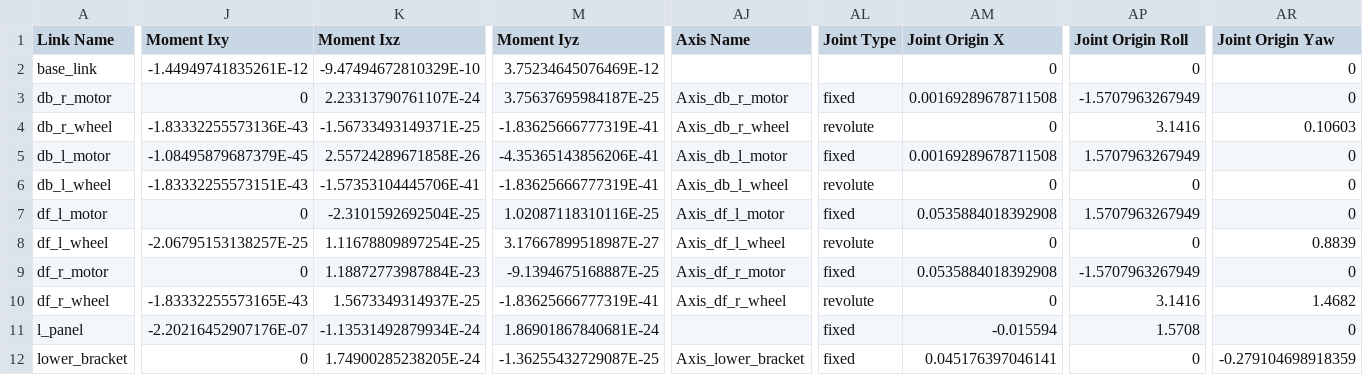
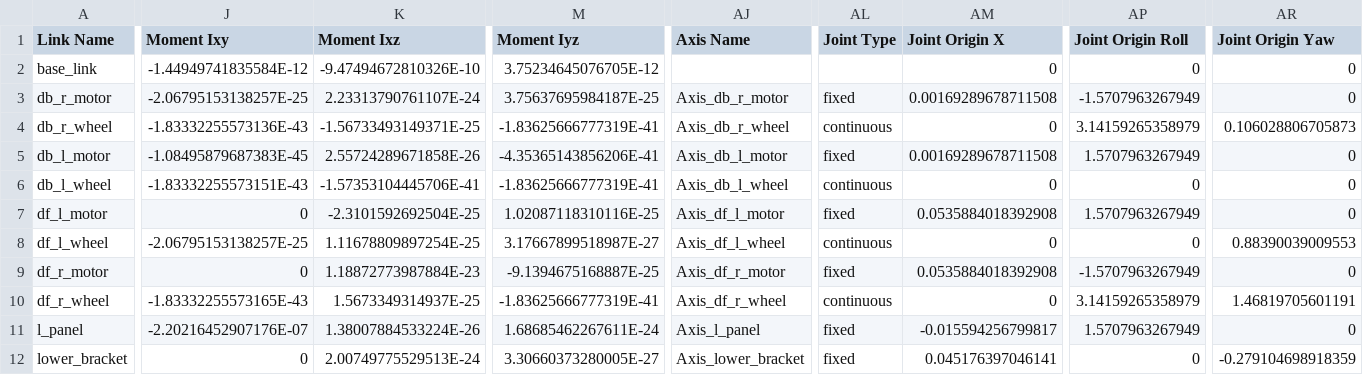
Before and after one commit to Robotics-Club-IIT-BHU/ModularBot_Planner, a CSV file: iota/urdf/iota.csv, drawn as a sheet; only a part is shown, gaps mark what is left out; the diff covers the shown part only; the diff names each change by its address in the sheet, - before the commit and + after, or states it on an @@ line.

```diff
--- a/iota/urdf/iota.csv
+++ b/iota/urdf/iota.csv
-J2 (Moment Ixy): -1.44949741835261E-12
+J2 (Moment Ixy): -1.44949741835584E-12
-K2 (Moment Ixz): -9.47494672810329E-10
+K2 (Moment Ixz): -9.47494672810326E-10
-M2 (Moment Iyz): 3.75234645076469E-12
+M2 (Moment Iyz): 3.75234645076705E-12
-J3 (Moment Ixy): 0
+J3 (Moment Ixy): -2.06795153138257E-25
-AL4 (Joint Type): revolute
+AL4 (Joint Type): continuous
-AP4 (Joint Origin Roll): 3.1416
+AP4 (Joint Origin Roll): 3.14159265358979
-AR4 (Joint Origin Yaw): 0.10603
+AR4 (Joint Origin Yaw): 0.106028806705873
-J5 (Moment Ixy): -1.08495879687379E-45
+J5 (Moment Ixy): -1.08495879687383E-45
-AL6 (Joint Type): revolute
+AL6 (Joint Type): continuous
-AL8 (Joint Type): revolute
+AL8 (Joint Type): continuous
-AR8 (Joint Origin Yaw): 0.8839
+AR8 (Joint Origin Yaw): 0.88390039009553
-AL10 (Joint Type): revolute
+AL10 (Joint Type): continuous
-AP10 (Joint Origin Roll): 3.1416
+AP10 (Joint Origin Roll): 3.14159265358979
-AR10 (Joint Origin Yaw): 1.4682
+AR10 (Joint Origin Yaw): 1.46819705601191
-K11 (Moment Ixz): -1.13531492879934E-24
+K11 (Moment Ixz): 1.38007884533224E-26
-M11 (Moment Iyz): 1.86901867840681E-24
+M11 (Moment Iyz): 1.68685462267611E-24
-AJ11 (Axis Name): (empty)
+AJ11 (Axis Name): Axis_l_panel
-AM11 (Joint Origin X): -0.015594
+AM11 (Joint Origin X): -0.015594256799817
-AP11 (Joint Origin Roll): 1.5708
+AP11 (Joint Origin Roll): 1.5707963267949
-K12 (Moment Ixz): 1.74900285238205E-24
+K12 (Moment Ixz): 2.00749775529513E-24
-M12 (Moment Iyz): -1.36255432729087E-25
+M12 (Moment Iyz): 3.30660373280005E-27
```
Also changed, not shown: 86 edited cells elsewhere in this file, 33 other files.
